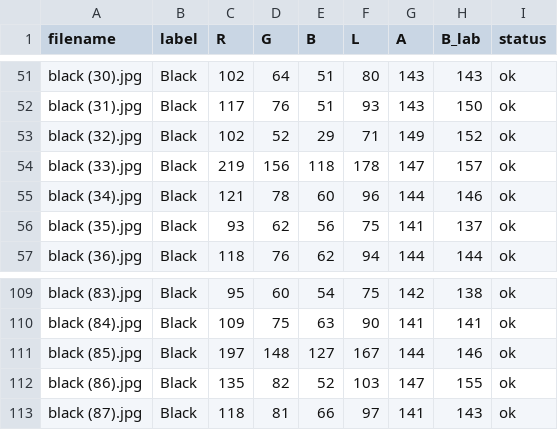
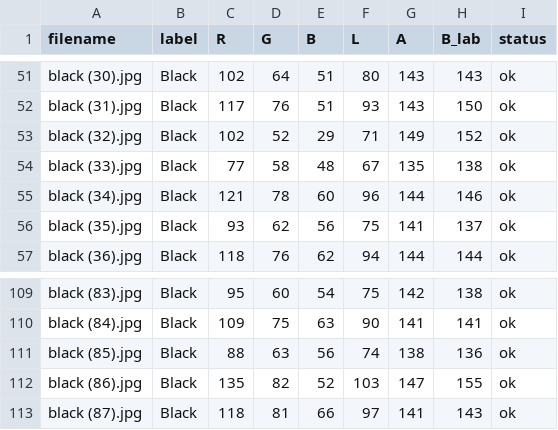
Before and after one commit to kamilarr/Glammuse-IOT, a CSV file: Ekstraksi/skin_dataset_results_fix.csv, drawn as a sheet; only a part is shown, gaps mark what is left out.

```diff
--- a/Ekstraksi/skin_dataset_results_fix.csv
+++ b/Ekstraksi/skin_dataset_results_fix.csv
@@ -53,3 +53,3 @@ black (31).jpg,Black,117,76,51,93,143,150,ok
 black (32).jpg,Black,102,52,29,71,149,152,ok
-black (33).jpg,Black,219,156,118,178,147,157,ok
+black (33).jpg,Black,77,58,48,67,135,138,ok
 black (34).jpg,Black,121,78,60,96,144,146,ok
@@ -110,3 +110,3 @@ black (83).jpg,Black,95,60,54,75,142,138,ok
 black (84).jpg,Black,109,75,63,90,141,141,ok
-black (85).jpg,Black,197,148,127,167,144,146,ok
+black (85).jpg,Black,88,63,56,74,138,136,ok
 black (86).jpg,Black,135,82,52,103,147,155,ok
```
Also changed, not shown: Convert/hex_black.csv, Convert/hex_to_lab_output_black.csv, 9 other files.
